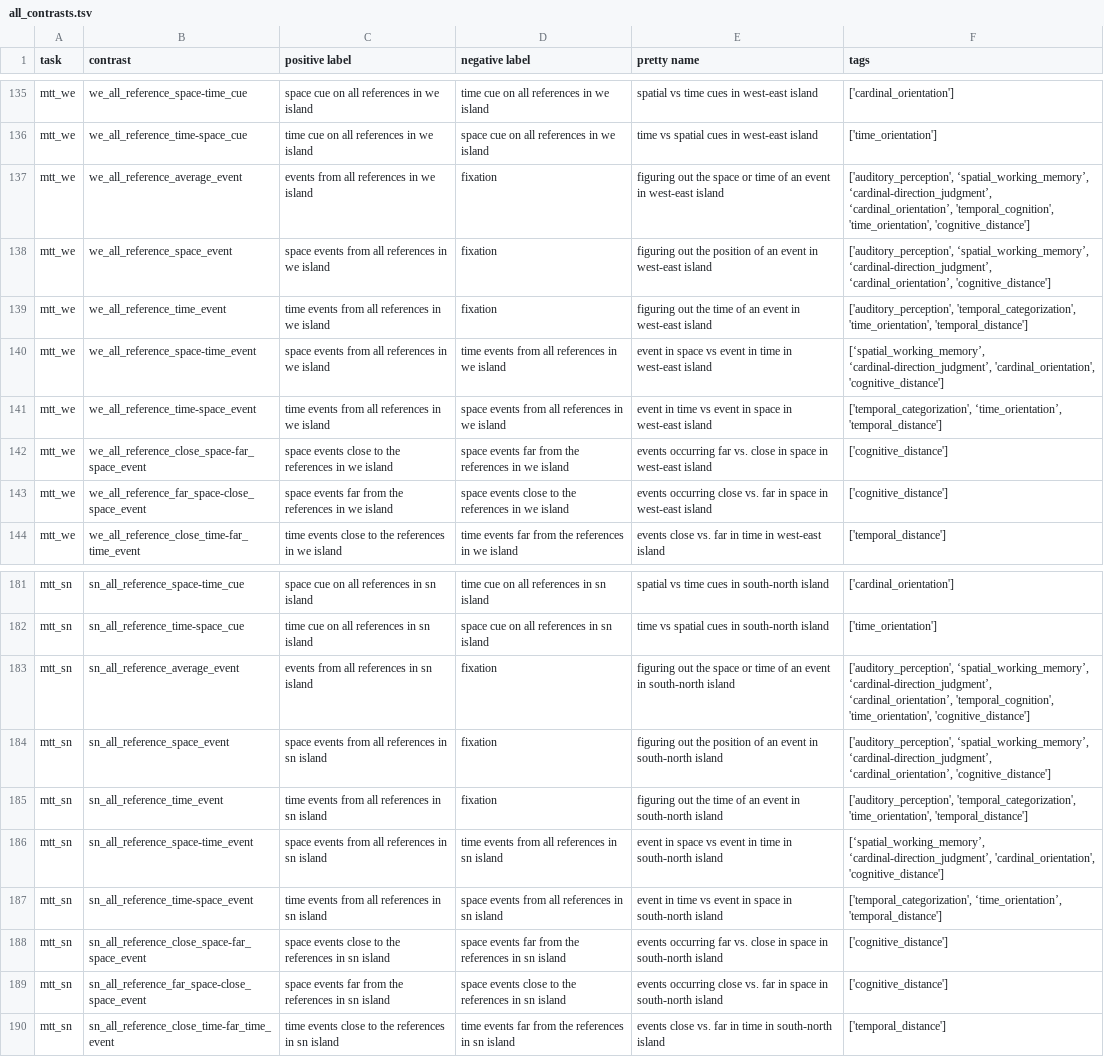
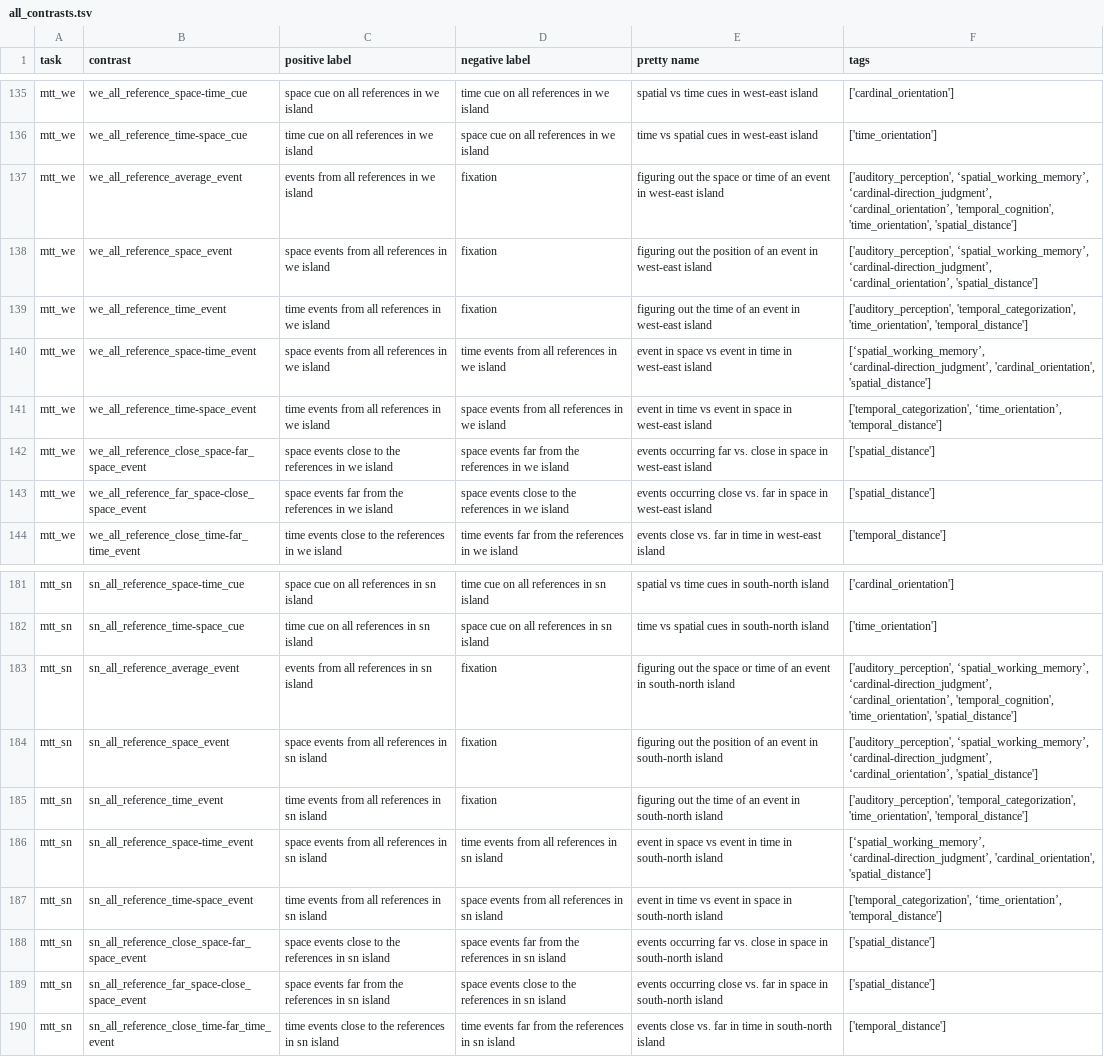
Before and after one commit to individual-brain-charting/public_analysis_code, a TSV file: ibc_data/all_contrasts.tsv, drawn as a sheet; only a part is shown, gaps mark what is left out; the diff names each change by its address in the sheet, - before the commit and + after, or states it on an @@ line.

Commit message:
FIXUP: fix cog label

```diff
--- a/ibc_data/all_contrasts.tsv
+++ b/ibc_data/all_contrasts.tsv
-F137 (tags): …'temporal_cognition', 'time_orientation', 'cognitive_distance']
+F137 (tags): …'temporal_cognition', 'time_orientation', 'spatial_distance']
-F138 (tags): …‘cardinal-direction_judgment’, ‘cardinal_orientation’, 'cognitive_distance']
+F138 (tags): …‘cardinal-direction_judgment’, ‘cardinal_orientation’, 'spatial_distance']
-F140 (tags): …‘cardinal-direction_judgment’, 'cardinal_orientation', 'cognitive_distance']
+F140 (tags): …‘cardinal-direction_judgment’, 'cardinal_orientation', 'spatial_distance']
-F142:F143 (tags): ['cognitive_distance']
+F142:F143 (tags): ['spatial_distance']
-F183 (tags): …'temporal_cognition', 'time_orientation', 'cognitive_distance']
+F183 (tags): …'temporal_cognition', 'time_orientation', 'spatial_distance']
-F184 (tags): …‘cardinal-direction_judgment’, ‘cardinal_orientation’, 'cognitive_distance']
+F184 (tags): …‘cardinal-direction_judgment’, ‘cardinal_orientation’, 'spatial_distance']
-F186 (tags): …‘cardinal-direction_judgment’, 'cardinal_orientation', 'cognitive_distance']
+F186 (tags): …‘cardinal-direction_judgment’, 'cardinal_orientation', 'spatial_distance']
-F188:F189 (tags): ['cognitive_distance']
+F188:F189 (tags): ['spatial_distance']
```
